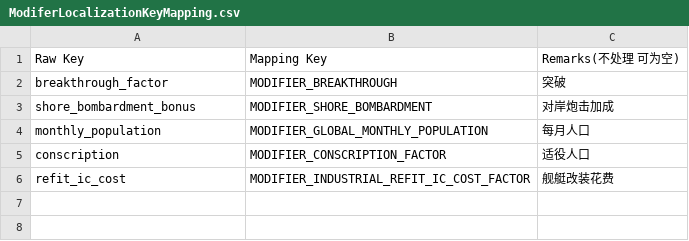
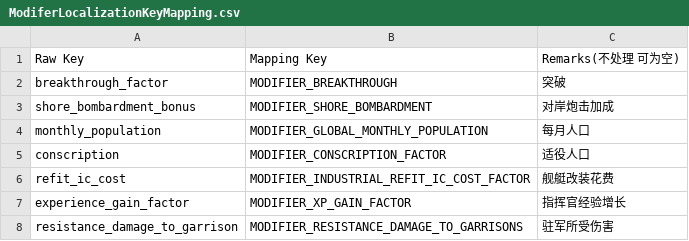
Before and after one commit to Paradox-Developer-Foundation/VModer, a CSV file: VModer.Core/Assets/ModiferLocalizationKeyMapping.csv, drawn as a sheet; the diff names each change by its address in the sheet, - before the commit and + after, or states it on an @@ line.

```diff
--- a/VModer.Core/Assets/ModiferLocalizationKeyMapping.csv
+++ b/VModer.Core/Assets/ModiferLocalizationKeyMapping.csv
+row 7: experience_gain_factor | MODIFIER_XP_GAIN_FACTOR | 指挥官经验增长
+row 8: resistance_damage_to_garrison | MODIFIER_RESISTANCE_DAMAGE_TO_GARRISONS | 驻军所受伤害
```
Also changed, not shown: 8 other files.
